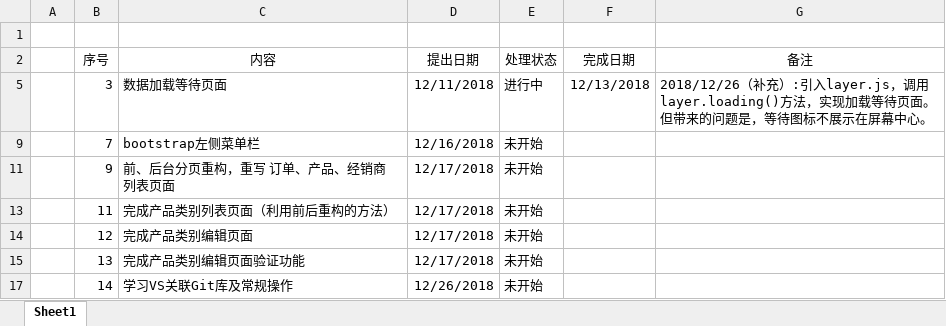
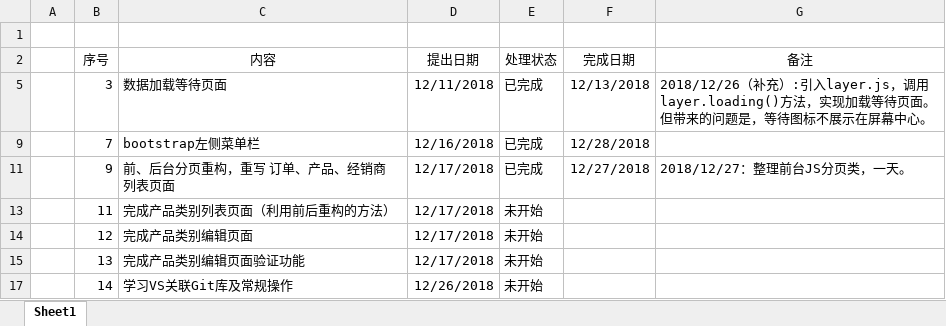
Before and after one commit to nnugaoz/Lib, an Excel workbook: ToDoList.xlsx, sheet Sheet1, drawn as a sheet; values as stored, in another font and other column widths than the file's, no borders; the diff names each change by its address in the sheet, - before the commit and + after, or states it on an @@ line.

Commit message:
更新任务列表

```diff
--- a/ToDoList.xlsx (sheet Sheet1)
+++ b/ToDoList.xlsx (sheet Sheet1)
-E5 (处理状态): 进行中
+E5 (处理状态): 已完成
-E9 (处理状态): 未开始
+E9 (处理状态): 已完成
-F9 (完成日期): (empty)
+F9 (完成日期): 12/28/2018
-E11 (处理状态): 未开始
+E11 (处理状态): 已完成
-F11 (完成日期): (empty)
+F11 (完成日期): 12/27/2018
-G11 (备注): (empty)
+G11 (备注): 2018/12/27：整理前台JS分页类，一天。
```
